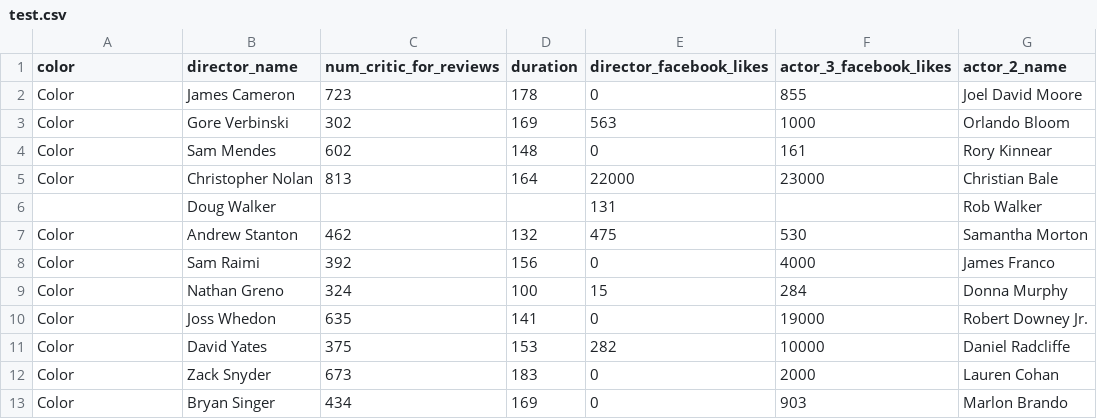
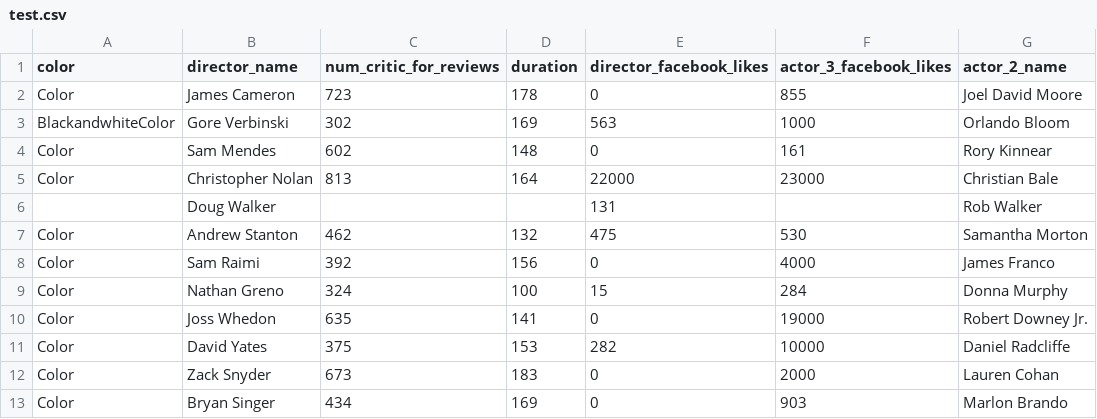
Before and after one commit to salman-omer/simple-csv-sorter, a CSV file: test.csv, drawn as a sheet; only a part is shown; the diff names each change by its address in the sheet, - before the commit and + after, or states it on an @@ line.

```diff
--- a/test.csv
+++ b/test.csv
-A3 (color): Color
+A3 (color): BlackandwhiteColor
```
Also changed, not shown: 2 other files.
